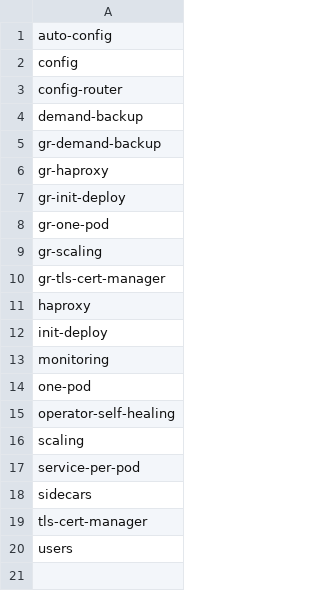
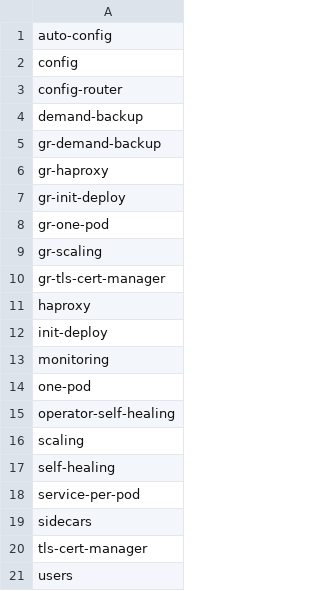
Before and after one commit to percona/percona-server-mysql-operator, a CSV file: e2e-tests/run-distro.csv, drawn as a sheet.

Commit message:
K8SPS-73 - Add self-healing test

```diff
--- a/e2e-tests/run-distro.csv
+++ b/e2e-tests/run-distro.csv
@@ -16,2 +16,3 @@ operator-self-healing
 scaling
+self-healing
 service-per-pod
```
Also changed, not shown: e2e-tests/run-minikube.csv, e2e-tests/run-pr.csv, 33 other files.
